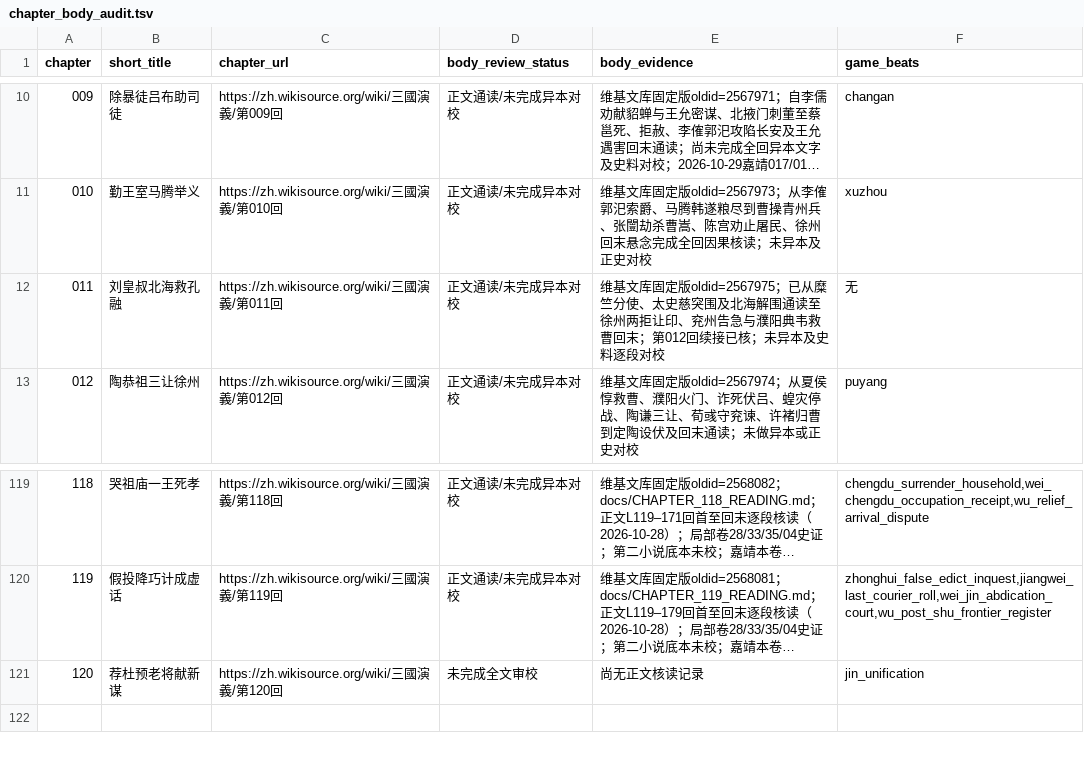
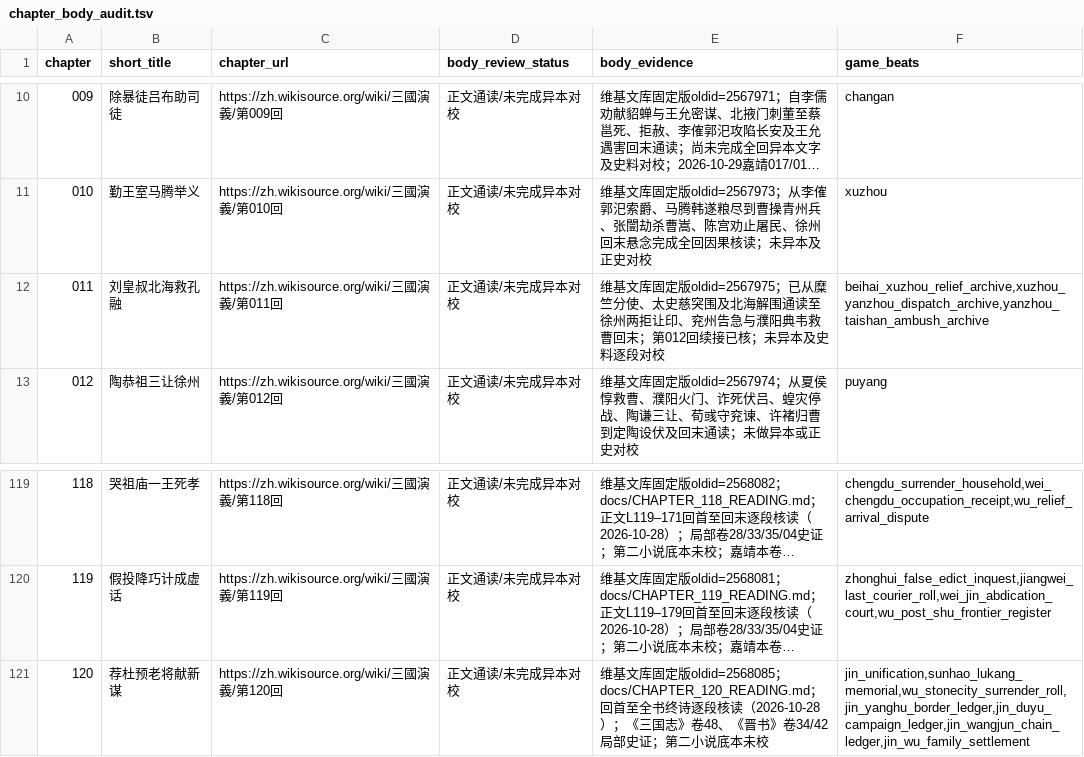
Before and after one commit to jackson-heylion/Three-Kingdoms-Spire-Reborn, a TSV file: data/chapter_body_audit.tsv, drawn as a sheet; only a part is shown, gaps mark what is left out; long unchanged cells end in …; the diff names each change by its address in the sheet, - before the commit and + after, or states it on an @@ line.

Commit message:
fix(lore): retain chapter 011 and 120 main audits alongside 013-015 variants

```diff
--- a/data/chapter_body_audit.tsv
+++ b/data/chapter_body_audit.tsv
-F12 (game_beats): 无
+F12 (game_beats): beihai_xuzhou_relief_archive,xuzhou_yanzhou_dispatch_archive,yanzhou_taishan_ambush_archive
-D121 (body_review_status): 未完成全文审校
+D121 (body_review_status): 正文通读/未完成异本对校
-E121 (body_evidence): 尚无正文核读记录
+E121 (body_evidence): 维基文库固定版oldid=2568085；docs/CHAPTER_120_READING.md；回首至全书终诗逐段核读（2026-10-28）；《三国志》卷48、《晋书》卷34/42局部史证；第二小说底本未校
-F121 (game_beats): jin_unification
+F121 (game_beats): jin_unification,sunhao_lukang_memorial,wu_stonecity_surrender_roll,jin_yanghu_border_ledger,jin_duyu_campaign_ledger,jin_wangjun_chain_ledger,jin_wu_family_settlement
```
